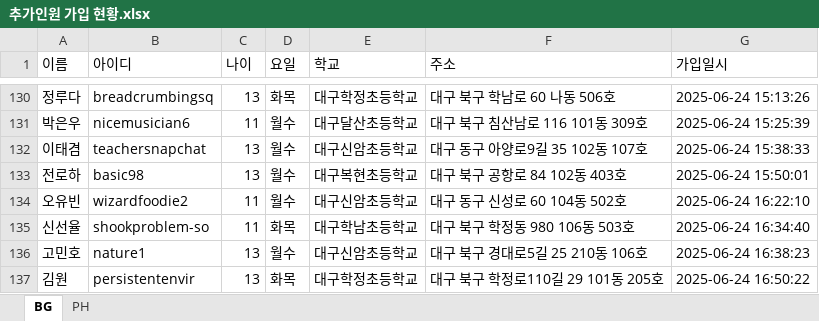
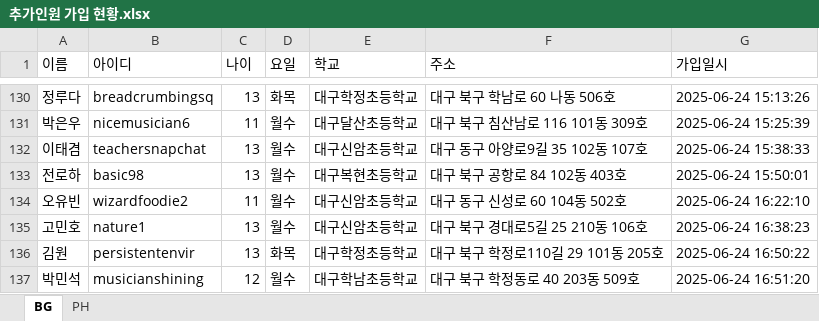
Before and after one commit to Duinho/enoz_kjg, an Excel workbook: 파이썬/코딩교실 매크로/1.코딩교실준비/2.추가인원 수강신청/1.추가인원 가입 수강신청/추가인원 가입 현황.xlsx, sheet BG, drawn as a sheet; only a part is shown, gaps mark what is left out; the shorter side is filled out with more unchanged rows; values as stored, in another font and other column widths than the file's, no borders; the diff names each change by its address in the sheet, - before the commit and + after, or states it on an @@ line.

Commit message:
1
1

```diff
--- a/파이썬/코딩교실 매크로/1.코딩교실준비/2.추가인원 수강신청/1.추가인원 가입 수강신청/추가인원 가입 현황.xlsx (sheet BG)
+++ b/파이썬/코딩교실 매크로/1.코딩교실준비/2.추가인원 수강신청/1.추가인원 가입 수강신청/추가인원 가입 현황.xlsx (sheet BG)
-row 135: 신선율 | shookproblem-so | 11 | 화목 | 대구학남초등학교 | 대구 북구 학정동 980 106동 503호 | 2025-06-24 16:34:40
```
